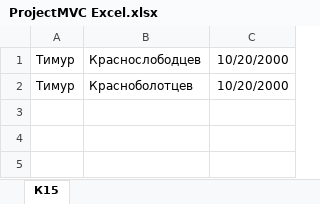
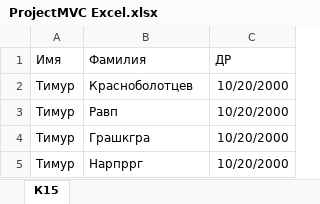
Before and after one commit to YehorOstapchuk/MVCProject, an Excel workbook: ProjectMVC/ProjectMVC Excel.xlsx, sheet К15, drawn as a sheet; values as stored, in another font and other column widths than the file's, no borders; removed rows and columns are numbered as before the commit, all else as after; the diff names each change by its address in the sheet, - before the commit and + after, or states it on an @@ line.

```diff
--- a/ProjectMVC/ProjectMVC Excel.xlsx (sheet К15)
+++ b/ProjectMVC/ProjectMVC Excel.xlsx (sheet К15)
-row 1: Тимур | Краснослободцев | 10/20/2000
+row 1: Имя | Фамилия | ДР
+row 3: Тимур | Равп | 10/20/2000
+row 4: Тимур | Грашкгра | 10/20/2000
+row 5: Тимур | Нарпррг | 10/20/2000
```
Also changed, not shown: ProjectMVC/ProjectMVC2 Excel.xlsx, 9 other files.
